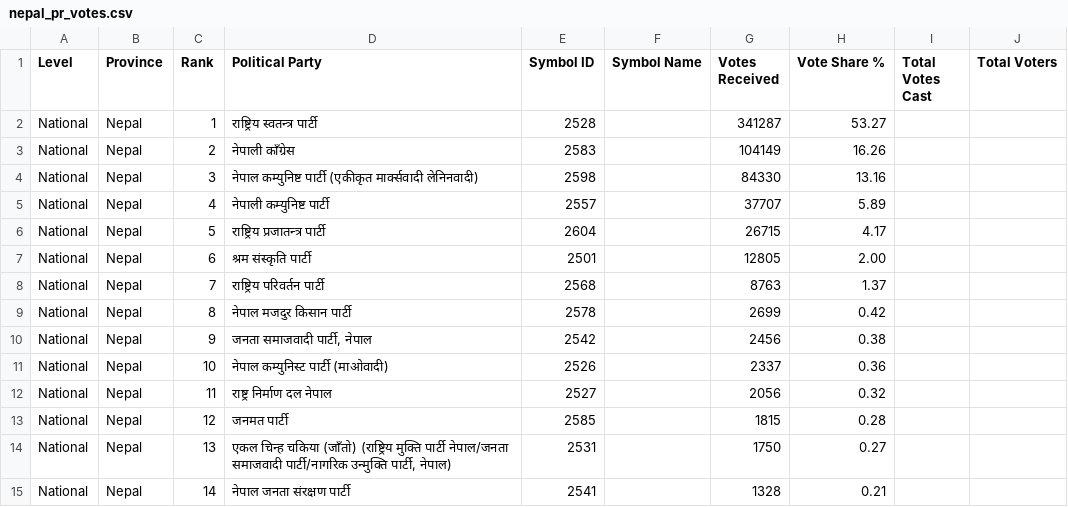
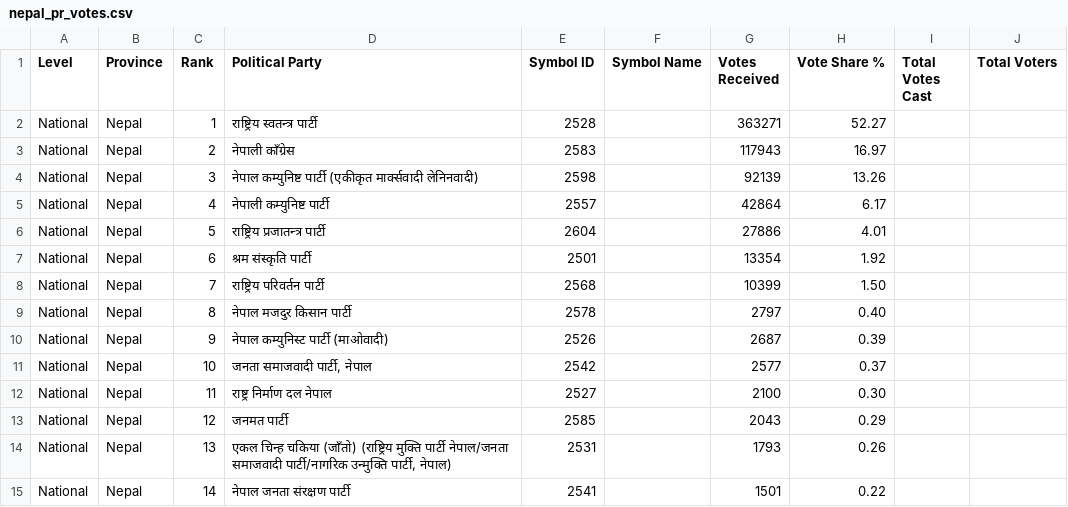
Before and after one commit to vbek/biography, a CSV file: election/nepal_pr_votes.csv, drawn as a sheet; only a part is shown; the diff covers the shown part only.

```diff
--- a/election/nepal_pr_votes.csv
+++ b/election/nepal_pr_votes.csv
@@ -1,15 +1,15 @@
 Level,Province,Rank,Political Party,Symbol ID,Symbol Name,Votes Received,Vote Share %,Total Votes Cast,Total Voters
-National,Nepal,1,राष्ट्रिय स्वतन्त्र पार्टी,2528,,341287,53.27,,
-National,Nepal,2,नेपाली काँग्रेस,2583,,104149,16.26,,
-National,Nepal,3,नेपाल कम्युनिष्ट पार्टी (एकीकृत मार्क्सवादी लेनिनवादी),2598,,84330,13.16,,
-National,Nepal,4,नेपाली कम्युनिष्ट पार्टी,2557,,37707,5.89,,
-National,Nepal,5,राष्ट्रिय प्रजातन्त्र पार्टी,2604,,26715,4.17,,
-National,Nepal,6,श्रम संस्कृति पार्टी,2501,,12805,2.00,,
-National,Nepal,7,राष्ट्रिय परिवर्तन पार्टी,2568,,8763,1.37,,
-National,Nepal,8,नेपाल मजदुर किसान पार्टी,2578,,2699,0.42,,
-National,Nepal,9,"जनता समाजवादी पार्टी, नेपाल",2542,,2456,0.38,,
-National,Nepal,10,नेपाल कम्युनिस्ट पार्टी (माओवादी),2526,,2337,0.36,,
-National,Nepal,11,राष्ट्र निर्माण दल नेपाल,2527,,2056,0.32,,
-National,Nepal,12,जनमत पार्टी,2585,,1815,0.28,,
-National,Nepal,13,"एकल चिन्ह चकिया (जाँतो) (राष्ट्रिय मुक्ति पार्टी नेपाल/जनता समाजवादी पार्टी/नागरिक उन्मुक्ति पार्टी, नेपाल)",2531,,1750,0.27,,
-National,Nepal,14,नेपाल जनता संरक्षण पार्टी,2541,,1328,0.21,,
+National,Nepal,1,राष्ट्रिय स्वतन्त्र पार्टी,2528,,363271,52.27,,
+National,Nepal,2,नेपाली काँग्रेस,2583,,117943,16.97,,
+National,Nepal,3,नेपाल कम्युनिष्ट पार्टी (एकीकृत मार्क्सवादी लेनिनवादी),2598,,92139,13.26,,
+National,Nepal,4,नेपाली कम्युनिष्ट पार्टी,2557,,42864,6.17,,
+National,Nepal,5,राष्ट्रिय प्रजातन्त्र पार्टी,2604,,27886,4.01,,
+National,Nepal,6,श्रम संस्कृति पार्टी,2501,,13354,1.92,,
+National,Nepal,7,राष्ट्रिय परिवर्तन पार्टी,2568,,10399,1.50,,
+National,Nepal,8,नेपाल मजदुर किसान पार्टी,2578,,2797,0.40,,
+National,Nepal,9,नेपाल कम्युनिस्ट पार्टी (माओवादी),2526,,2687,0.39,,
+National,Nepal,10,"जनता समाजवादी पार्टी, नेपाल",2542,,2577,0.37,,
+National,Nepal,11,राष्ट्र निर्माण दल नेपाल,2527,,2100,0.30,,
+National,Nepal,12,जनमत पार्टी,2585,,2043,0.29,,
+National,Nepal,13,"एकल चिन्ह चकिया (जाँतो) (राष्ट्रिय मुक्ति पार्टी नेपाल/जनता समाजवादी पार्टी/नागरिक उन्मुक्ति पार्टी, नेपाल)",2531,,1793,0.26,,
+National,Nepal,14,नेपाल जनता संरक्षण पार्टी,2541,,1501,0.22,,
```
Also changed, not shown: 1 added row, 1 removed row and 73 edited cells elsewhere in this file, election/nepal_election_results.csv.
